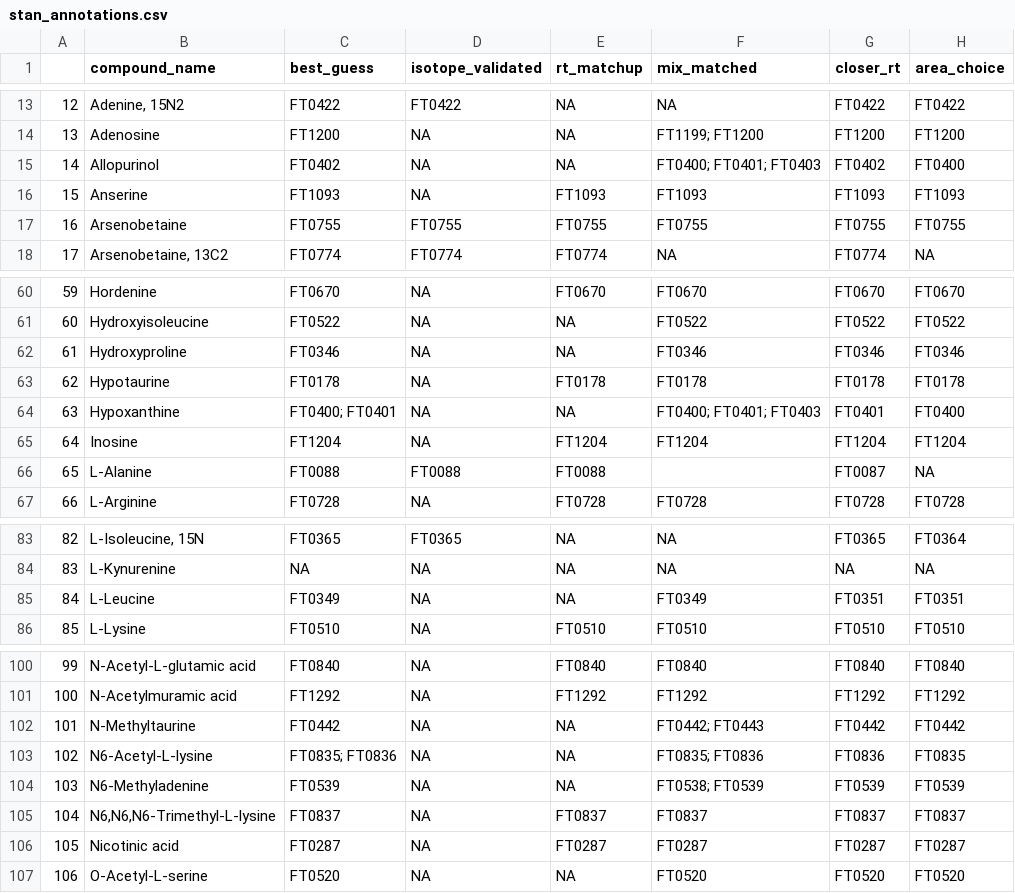
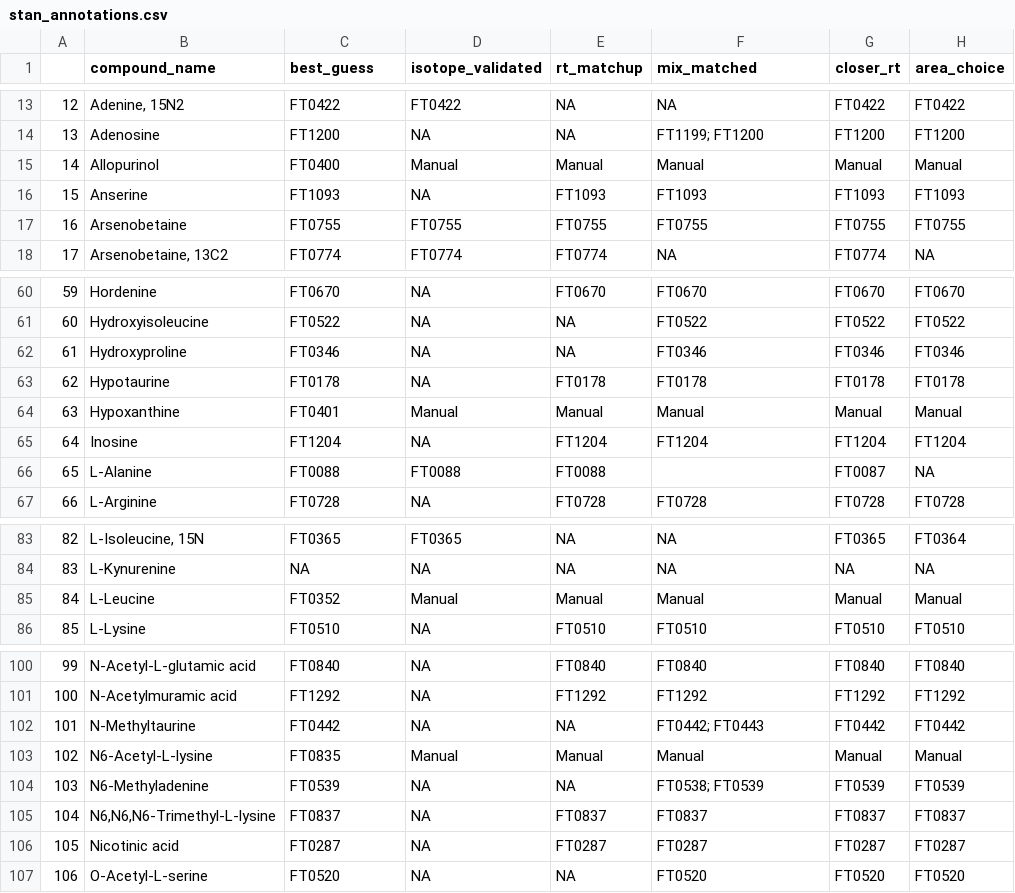
Before and after one commit to wkumler/FalkorFactor, a CSV file: XCMS/pos_pretty/stan_annotations.csv, drawn as a sheet; only a part is shown, gaps mark what is left out.

```diff
--- a/XCMS/pos_pretty/stan_annotations.csv
+++ b/XCMS/pos_pretty/stan_annotations.csv
@@ -14,3 +14,3 @@
 "13","Adenosine","FT1200",NA,NA,"FT1199; FT1200","FT1200","FT1200"
-"14","Allopurinol","FT0402",NA,NA,"FT0400; FT0401; FT0403","FT0402","FT0400"
+"14","Allopurinol","FT0400","Manual","Manual","Manual","Manual","Manual"
 "15","Anserine","FT1093",NA,"FT1093","FT1093","FT1093","FT1093"
@@ -63,3 +63,3 @@
 "62","Hypotaurine","FT0178",NA,"FT0178","FT0178","FT0178","FT0178"
-"63","Hypoxanthine","FT0400; FT0401",NA,NA,"FT0400; FT0401; FT0403","FT0401","FT0400"
+"63","Hypoxanthine","FT0401","Manual","Manual","Manual","Manual","Manual"
 "64","Inosine","FT1204",NA,"FT1204","FT1204","FT1204","FT1204"
@@ -84,3 +84,3 @@
 "83","L-Kynurenine",NA,NA,NA,NA,NA,NA
-"84","L-Leucine","FT0349",NA,NA,"FT0349","FT0351","FT0351"
+"84","L-Leucine","FT0352","Manual","Manual","Manual","Manual","Manual"
 "85","L-Lysine","FT0510",NA,"FT0510","FT0510","FT0510","FT0510"
@@ -102,3 +102,3 @@
 "101","N-Methyltaurine","FT0442",NA,NA,"FT0442; FT0443","FT0442","FT0442"
-"102","N6-Acetyl-L-lysine","FT0835; FT0836",NA,NA,"FT0835; FT0836","FT0836","FT0835"
+"102","N6-Acetyl-L-lysine","FT0835","Manual","Manual","Manual","Manual","Manual"
 "103","N6-Methyladenine","FT0539",NA,NA,"FT0538; FT0539","FT0539","FT0539"
```
Also changed, not shown: 2 other files.
